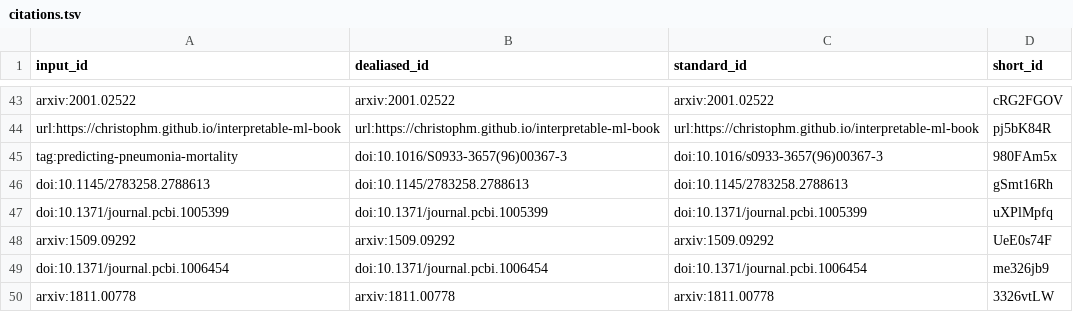
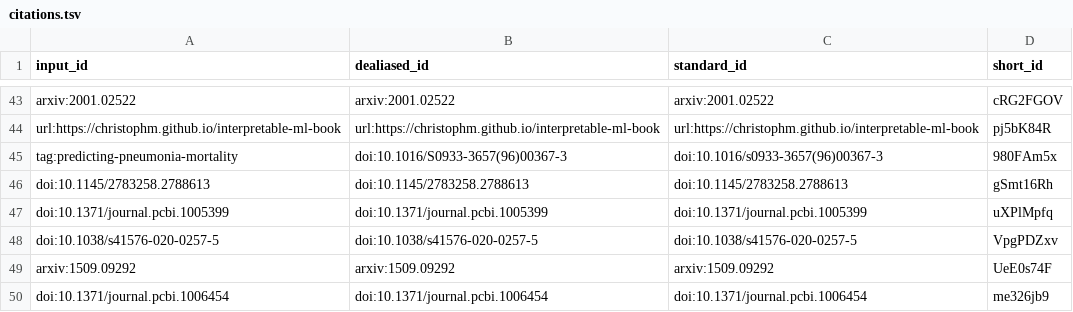
Before and after one commit to Benjamin-Lee/deep-rules, a TSV file: citations.tsv, drawn as a sheet; only a part is shown, gaps mark what is left out; the shorter side is filled out with more unchanged rows.

Commit message:
Merge pull request #223 from Benjamin-Lee/private-data-examples [ci skip]
This build is based on
https://github.com/Benjamin-Lee/deep-rules/commit/a5980ca9689d01d6f2fe3ea0391998c56ad626ac.

This commit was created by the following CI build and job:
https://github.com/Benjamin-Lee/deep-rules/commit/a5980ca9689d01d6f2fe3ea0391998c56ad626ac/checks
https://github.com/Benjamin-Lee/deep-rules/runs/284608973

```diff
--- a/citations.tsv
+++ b/citations.tsv
@@ -47,2 +47,3 @@ doi:10.1145/2783258.2788613	doi:10.1145/2783258.2788613	doi:10.1145/2783258.2788
 doi:10.1371/journal.pcbi.1005399	doi:10.1371/journal.pcbi.1005399	doi:10.1371/journal.pcbi.1005399	uXPlMpfq
+doi:10.1038/s41576-020-0257-5	doi:10.1038/s41576-020-0257-5	doi:10.1038/s41576-020-0257-5	VpgPDZxv
 arxiv:1509.09292	arxiv:1509.09292	arxiv:1509.09292	UeE0s74F
```
Also changed, not shown: 7 other files.
